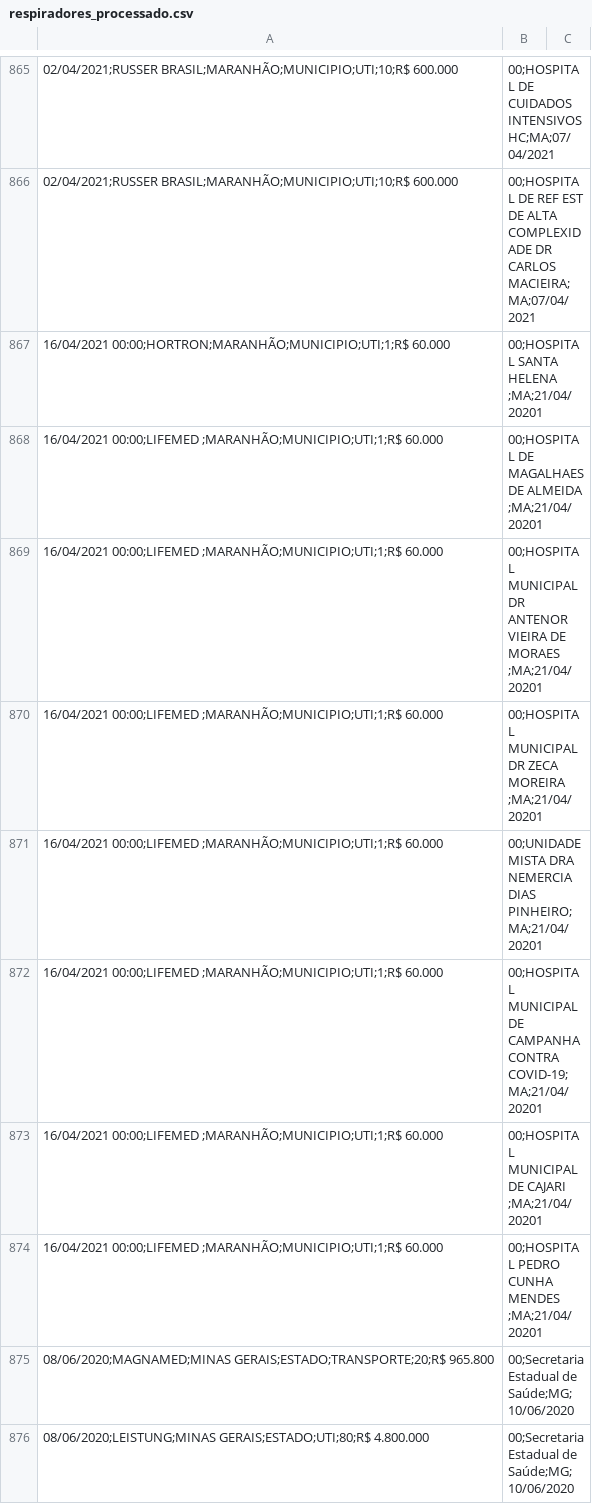
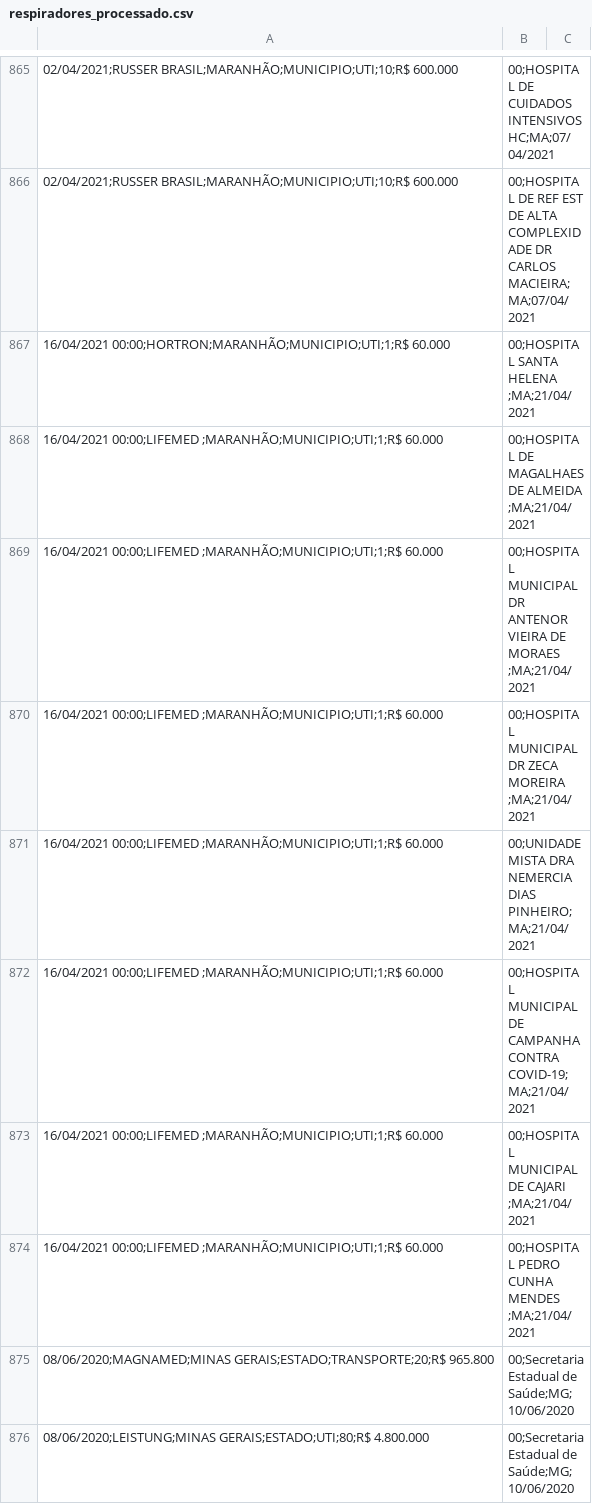
Before and after one commit to borgesconsultoriatutoria/ComputacaoCognitiva, a CSV file: respiradores_processado.csv, drawn as a sheet; only a part is shown, gaps mark what is left out; the diff names each change by its address in the sheet, - before the commit and + after, or states it on an @@ line.

Commit message:
Update respiradores_processado.csv

```diff
--- a/respiradores_processado.csv
+++ b/respiradores_processado.csv
-B867: 00;HOSPITAL SANTA HELENA ;MA;21/04/20201
+B867: 00;HOSPITAL SANTA HELENA ;MA;21/04/2021
-B868: …DE ALMEIDA ;MA;21/04/20201
+B868: …DE ALMEIDA ;MA;21/04/2021
-B869: …DE MORAES ;MA;21/04/20201
+B869: …DE MORAES ;MA;21/04/2021
-B870: …ZECA MOREIRA ;MA;21/04/20201
+B870: …ZECA MOREIRA ;MA;21/04/2021
-B871: …NEMERCIA DIAS PINHEIRO;MA;21/04/20201
+B871: …NEMERCIA DIAS PINHEIRO;MA;21/04/2021
-B872: …CAMPANHA CONTRA COVID-19;MA;21/04/20201
+B872: …CAMPANHA CONTRA COVID-19;MA;21/04/2021
-B873: …DE CAJARI ;MA;21/04/20201
+B873: …DE CAJARI ;MA;21/04/2021
-B874: …CUNHA MENDES ;MA;21/04/20201
+B874: …CUNHA MENDES ;MA;21/04/2021
```
